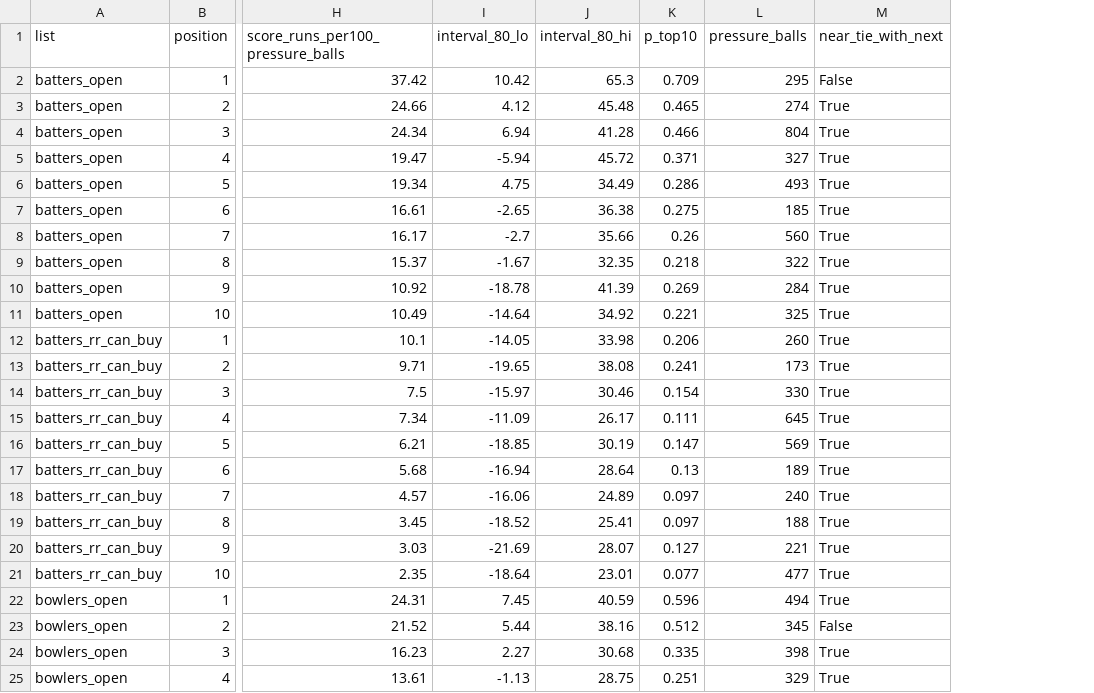
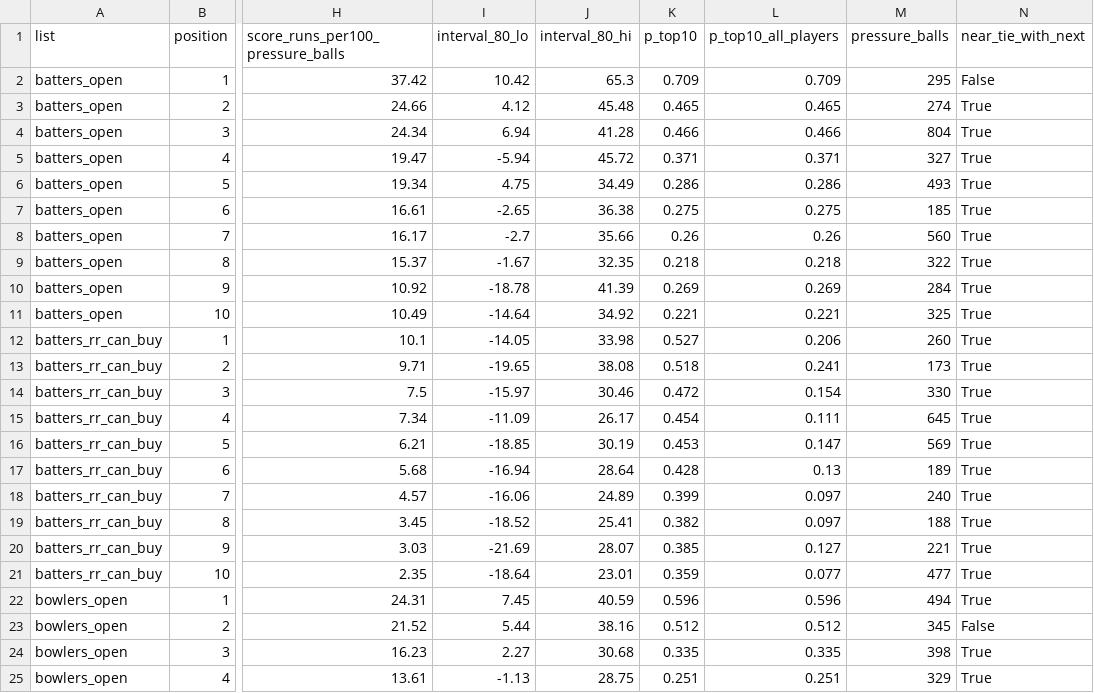
Before and after one commit to tanaygit0530/Rajasthan-Royals, a CSV file: v2_results/final_rankings.csv, drawn as a sheet; only a part is shown, gaps mark what is left out; the diff covers the shown part only; the diff names each change by its address in the sheet, - before the commit and + after, or states it on an @@ line.

```diff
--- a/v2_results/final_rankings.csv
+++ b/v2_results/final_rankings.csv
+column L (p_top10_all_players), rows 2-25: 0.709 | 0.465 | 0.466 | 0.371 | 0.286 | 0.275 | 0.26 | 0.218 | 0.269 | 0.221 | 0.206 | 0.241 | 0.154 | 0.111 | 0.147 | 0.13 | 0.097 | 0.097 | 0.127 | 0.077 | 0.596 | 0.512 | 0.335 | 0.251
-K12 (p_top10): 0.206
+K12 (p_top10): 0.527
-K13 (p_top10): 0.241
+K13 (p_top10): 0.518
-K14 (p_top10): 0.154
+K14 (p_top10): 0.472
-K15 (p_top10): 0.111
+K15 (p_top10): 0.454
-K16 (p_top10): 0.147
+K16 (p_top10): 0.453
-K17 (p_top10): 0.13
+K17 (p_top10): 0.428
-K18 (p_top10): 0.097
+K18 (p_top10): 0.399
-K19 (p_top10): 0.097
+K19 (p_top10): 0.382
-K20 (p_top10): 0.127
+K20 (p_top10): 0.385
-K21 (p_top10): 0.077
+K21 (p_top10): 0.359
```
Also changed, not shown: 10 edited cells elsewhere in this file, v2_results/rankings/bat_full_rankings.csv, v2_results/rankings/bowl_full_rankings.csv, 18 other files.
